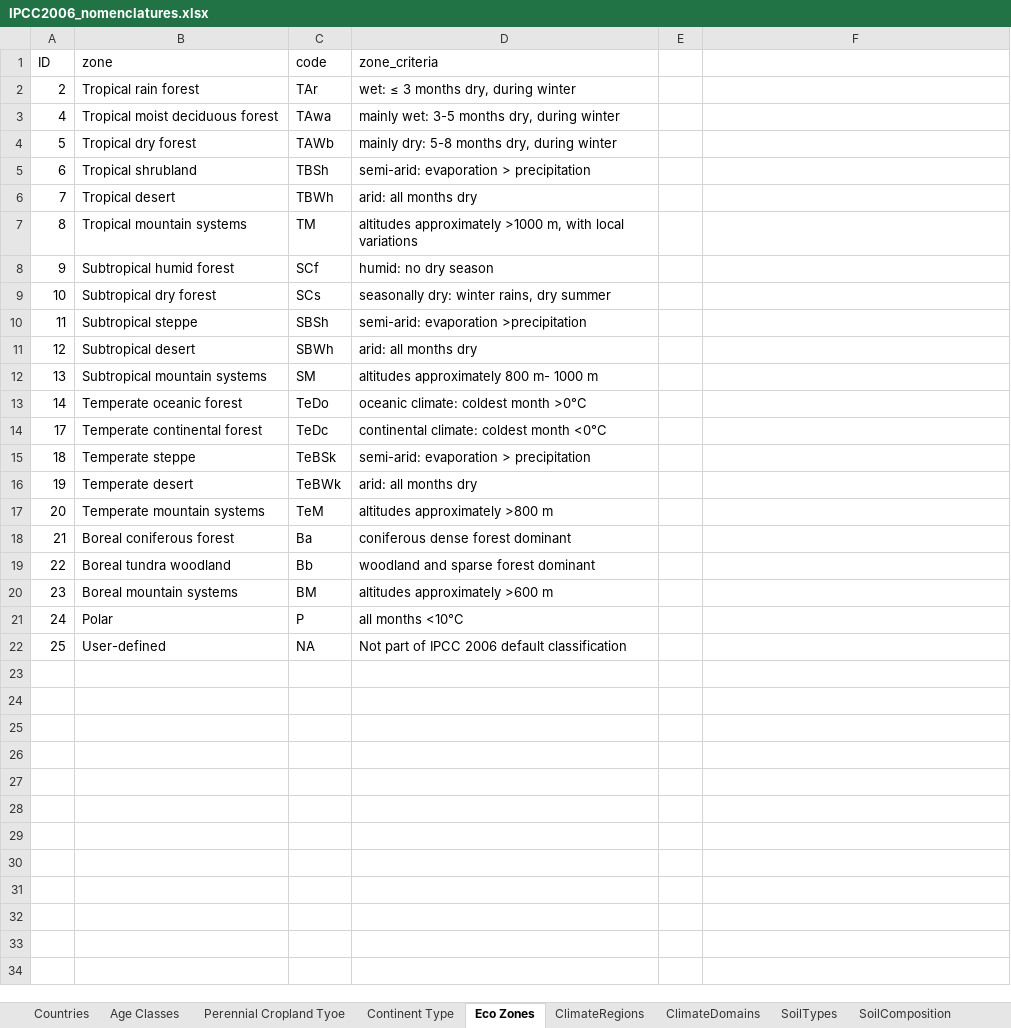
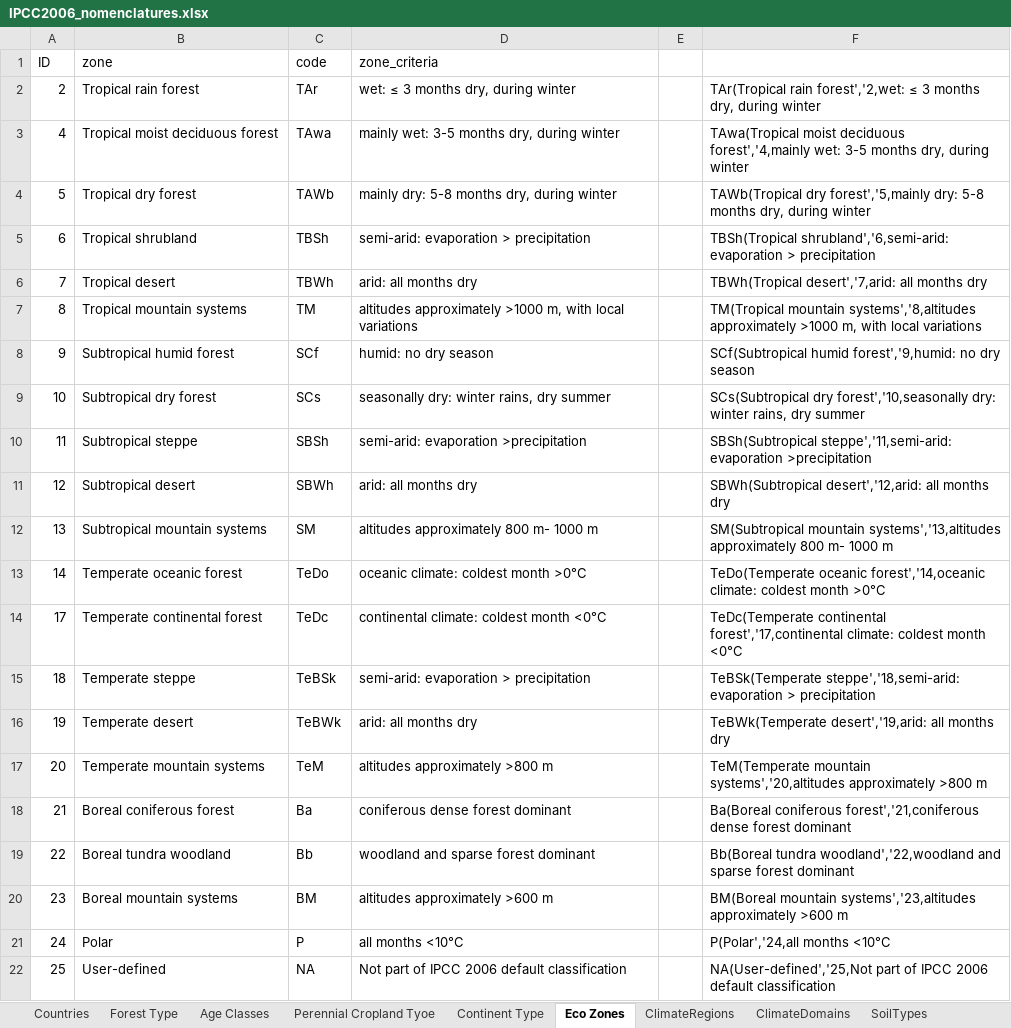
Before and after one commit to openforis/collect-earth, an Excel workbook: collect-earth/collect-earth-app/src/main/java/org/openforis/collect/earth/ipcc/serialize/IPCC2006_nomenclatures.xlsx, sheet Eco Zones, drawn as a sheet; values as stored, in another font and other column widths than the file's, no borders; table styles not drawn; the diff names each change by its address in the sheet, - before the commit and + after, or states it on an @@ line.

```diff
--- a/collect-earth/collect-earth-app/src/main/java/org/openforis/collect/earth/ipcc/serialize/IPCC2006_nomenclatures.xlsx (sheet Eco Zones)
+++ b/collect-earth/collect-earth-app/src/main/java/org/openforis/collect/earth/ipcc/serialize/IPCC2006_nomenclatures.xlsx (sheet Eco Zones)
+sheet tab: Forest Type
-F2: (empty)
+F2: TAr(Tropical rain forest','2,wet: ≤ 3 months dry, during winter
-F3: (empty)
+F3: TAwa(Tropical moist deciduous forest','4,mainly wet: 3-5 months dry, during winter
-F4: (empty)
+F4: TAWb(Tropical dry forest','5,mainly dry: 5-8 months dry, during winter
-F5: (empty)
+F5: TBSh(Tropical shrubland','6,semi-arid: evaporation > precipitation
-F6: (empty)
+F6: TBWh(Tropical desert','7,arid: all months dry
-F7: (empty)
+F7: TM(Tropical mountain systems','8,altitudes approximately >1000 m, with local variations
-F8: (empty)
+F8: SCf(Subtropical humid forest','9,humid: no dry season
-F9: (empty)
+F9: SCs(Subtropical dry forest','10,seasonally dry: winter rains, dry summer
-F10: (empty)
+F10: SBSh(Subtropical steppe','11,semi-arid: evaporation >precipitation
-F11: (empty)
+F11: SBWh(Subtropical desert','12,arid: all months dry
-F12: (empty)
+F12: SM(Subtropical mountain systems','13,altitudes approximately 800 m- 1000 m
-F13: (empty)
+F13: TeDo(Temperate oceanic forest','14,oceanic climate: coldest month >0°C
-F14: (empty)
+F14: TeDc(Temperate continental forest','17,continental climate: coldest month <0°C
-F15: (empty)
+F15: TeBSk(Temperate steppe','18,semi-arid: evaporation > precipitation
-F16: (empty)
+F16: TeBWk(Temperate desert','19,arid: all months dry
-F17: (empty)
+F17: TeM(Temperate mountain systems','20,altitudes approximately >800 m
-F18: (empty)
+F18: Ba(Boreal coniferous forest','21,coniferous dense forest dominant
-F19: (empty)
+F19: Bb(Boreal tundra woodland','22,woodland and sparse forest dominant
-F20: (empty)
+F20: BM(Boreal mountain systems','23,altitudes approximately >600 m
-F21: (empty)
+F21: P(Polar','24,all months <10°C
-F22: (empty)
+F22: NA(User-defined','25,Not part of IPCC 2006 default classification
```
